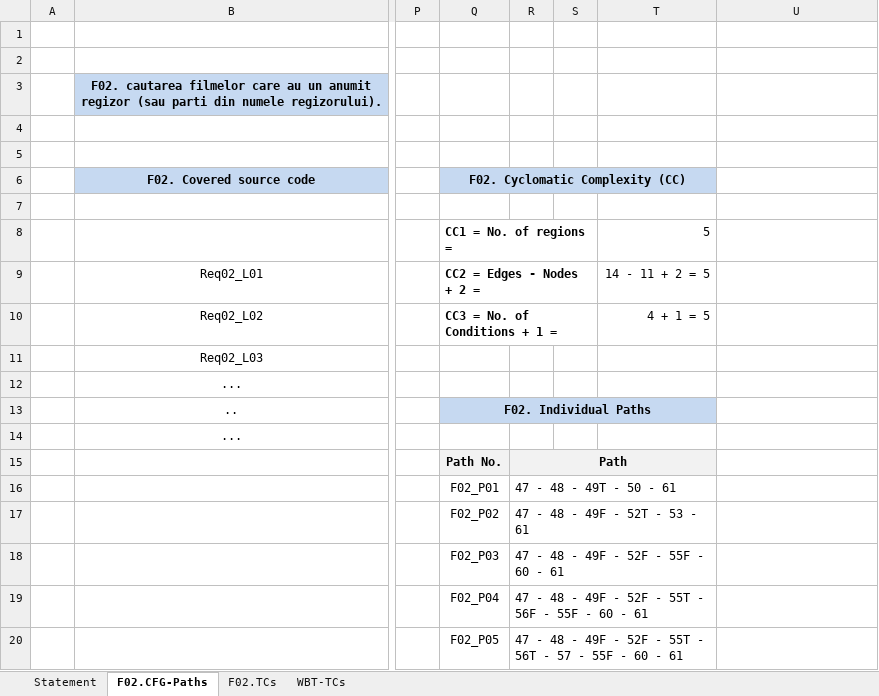
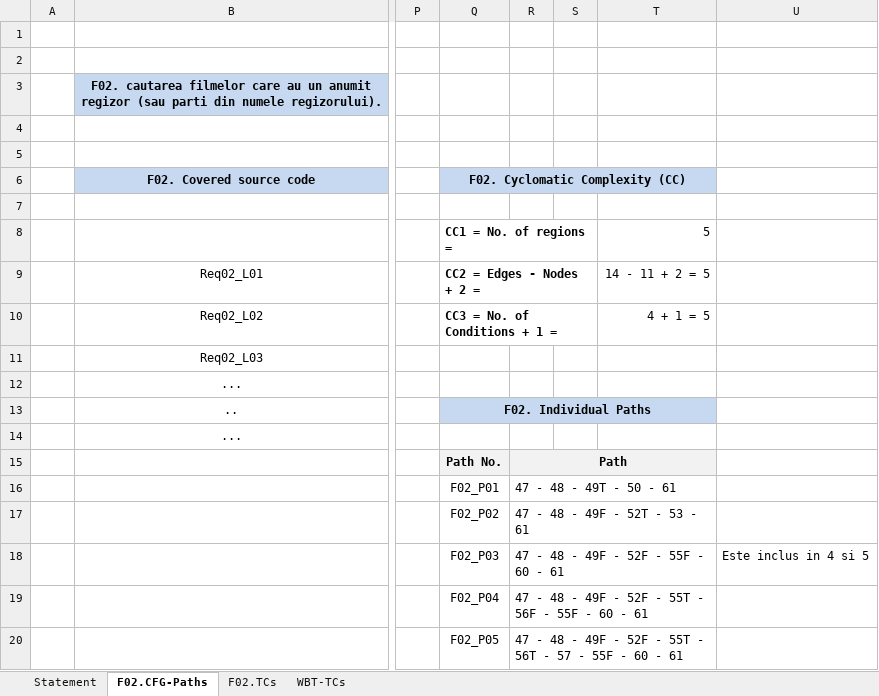
Before and after one commit to feudalics02/VVSS, an Excel workbook: Docs/Lab03/Lab03_WBT_TCs_Form.xlsx, sheet F02.CFG-Paths, drawn as a sheet; only a part is shown, gaps mark what is left out; values as stored, in another font and other column widths than the file's, no borders; charts and pictures not drawn; the diff names each change by its address in the sheet, - before the commit and + after, or states it on an @@ line.

```diff
--- a/Docs/Lab03/Lab03_WBT_TCs_Form.xlsx (sheet F02.CFG-Paths)
+++ b/Docs/Lab03/Lab03_WBT_TCs_Form.xlsx (sheet F02.CFG-Paths)
-U18: (empty)
+U18: Este inclus in 4 si 5
```
Also changed, not shown: sheet F02.TCs, sheet WBT-TCs, charts or pictures.
